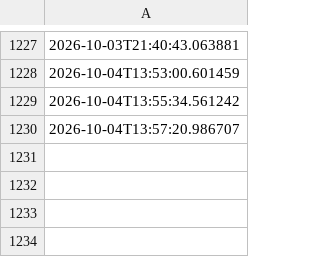
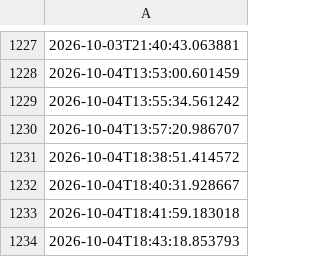
Before and after one commit to depofiti-design/sporkalp-automation, a CSV file: out/_post_log.csv, drawn as a sheet; only a part is shown, gaps mark what is left out.

```diff
--- a/out/_post_log.csv
+++ b/out/_post_log.csv
@@ -1230 +1230,5 @@
 2026-10-04T13:57:20.986707
+2026-10-04T18:38:51.414572
+2026-10-04T18:40:31.928667
+2026-10-04T18:41:59.183018
+2026-10-04T18:43:18.853793
```
Also changed, not shown: 1 other file.
